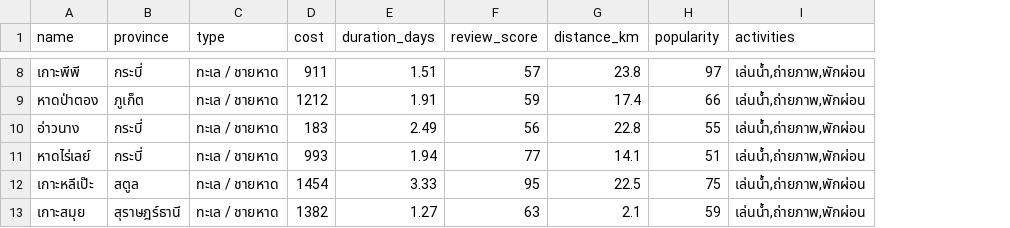
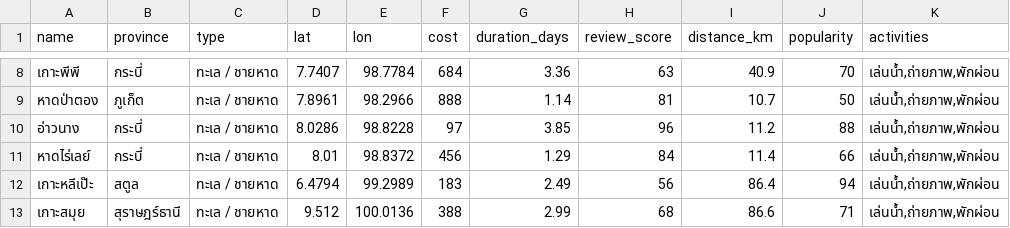
Before and after one commit to Sunpok12345/TravelMatch, a CSV file: travel_data.csv, drawn as a sheet; only a part is shown, gaps mark what is left out; addresses are those after the commit; the diff covers the shown part only; the diff names each change by its address in the sheet, - before the commit and + after, or states it on an @@ line.

```diff
--- a/travel_data.csv
+++ b/travel_data.csv
+column D (lat), rows 8-13: 7.7407 | 7.8961 | 8.0286 | 8.01 | 6.4794 | 9.512
+column E (lon), rows 8-13: 98.7784 | 98.2966 | 98.8228 | 98.8372 | 99.2989 | 100.0136
-F8 (cost): 911
+F8 (cost): 684
-G8 (duration_days): 1.51
+G8 (duration_days): 3.36
-H8 (review_score): 57
+H8 (review_score): 63
-I8 (distance_km): 23.8
+I8 (distance_km): 40.9
-J8 (popularity): 97
+J8 (popularity): 70
-F9 (cost): 1212
+F9 (cost): 888
-G9 (duration_days): 1.91
+G9 (duration_days): 1.14
-H9 (review_score): 59
+H9 (review_score): 81
-I9 (distance_km): 17.4
+I9 (distance_km): 10.7
-J9 (popularity): 66
+J9 (popularity): 50
-F10 (cost): 183
+F10 (cost): 97
-G10 (duration_days): 2.49
+G10 (duration_days): 3.85
-H10 (review_score): 56
+H10 (review_score): 96
-I10 (distance_km): 22.8
+I10 (distance_km): 11.2
-J10 (popularity): 55
+J10 (popularity): 88
-F11 (cost): 993
+F11 (cost): 456
-G11 (duration_days): 1.94
+G11 (duration_days): 1.29
-H11 (review_score): 77
+H11 (review_score): 84
-I11 (distance_km): 14.1
+I11 (distance_km): 11.4
-J11 (popularity): 51
+J11 (popularity): 66
-F12 (cost): 1454
+F12 (cost): 183
-G12 (duration_days): 3.33
+G12 (duration_days): 2.49
-H12 (review_score): 95
+H12 (review_score): 56
-I12 (distance_km): 22.5
+I12 (distance_km): 86.4
-J12 (popularity): 75
+J12 (popularity): 94
-F13 (cost): 1382
+F13 (cost): 388
-G13 (duration_days): 1.27
+G13 (duration_days): 2.99
-H13 (review_score): 63
+H13 (review_score): 68
-I13 (distance_km): 2.1
+I13 (distance_km): 86.6
-J13 (popularity): 59
+J13 (popularity): 71
```
Also changed, not shown: 133 edited cells elsewhere in this file.
